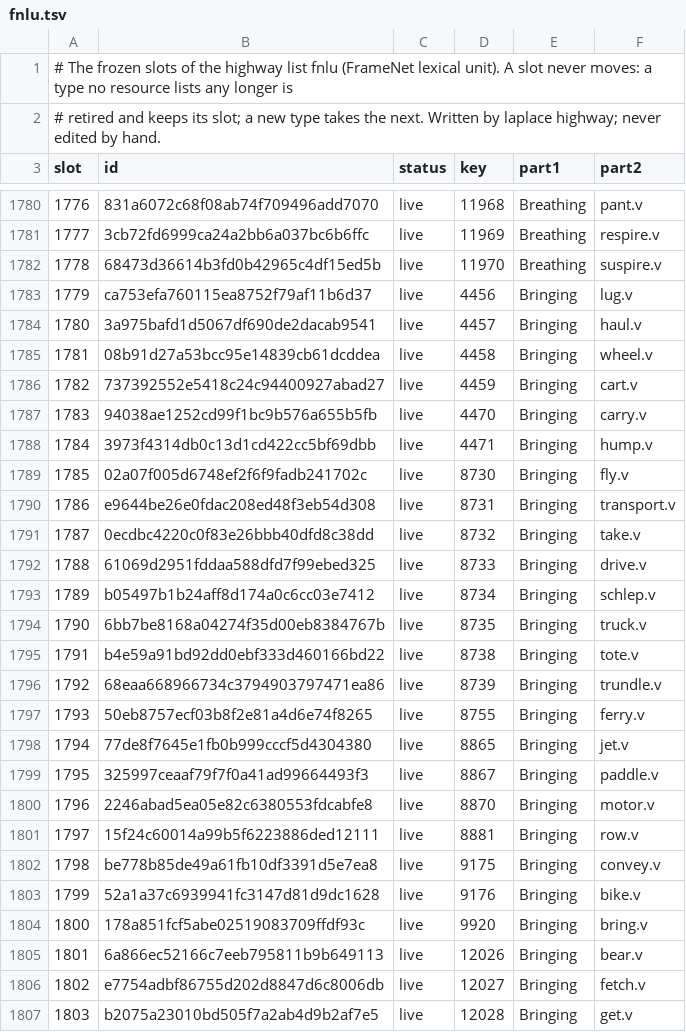
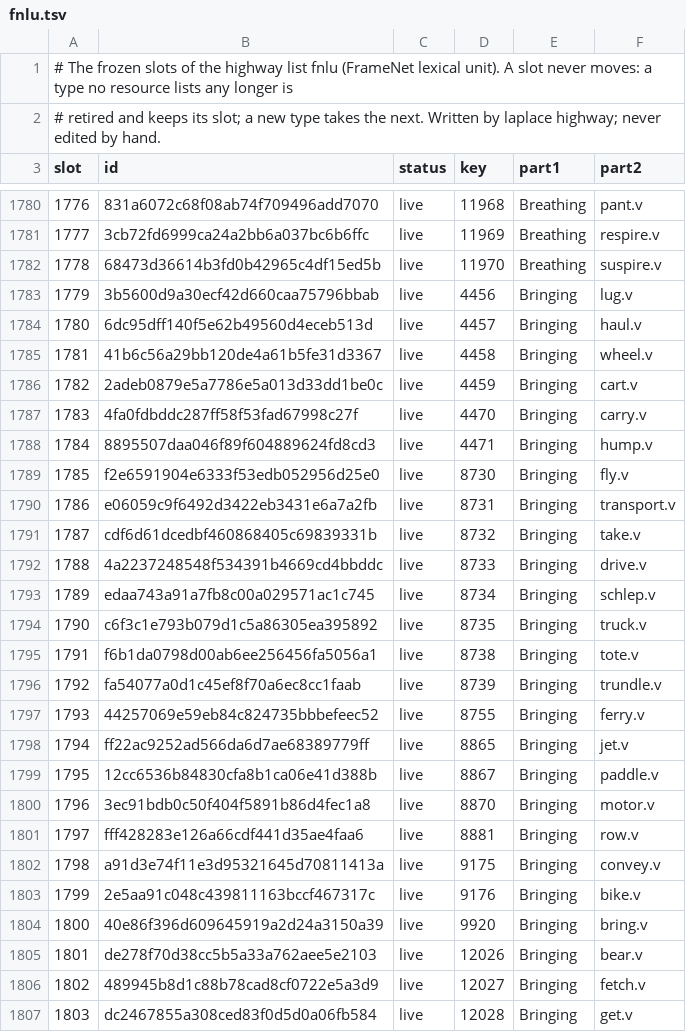
Before and after one commit to SaltyPatron/Laplace-Native, a TSV file: manifest/slots/fnlu.tsv, drawn as a sheet; only a part is shown, gaps mark what is left out; the diff covers the shown part only.

```diff
--- a/manifest/slots/fnlu.tsv
+++ b/manifest/slots/fnlu.tsv
@@ -1782,26 +1782,26 @@ slot	id	status	key	part1	part2
 1778	68473d36614b3fd0b42965c4df15ed5b	live	11970	Breathing	suspire.v
-1779	ca753efa760115ea8752f79af11b6d37	live	4456	Bringing	lug.v
-1780	3a975bafd1d5067df690de2dacab9541	live	4457	Bringing	haul.v
-1781	08b91d27a53bcc95e14839cb61dcddea	live	4458	Bringing	wheel.v
-1782	737392552e5418c24c94400927abad27	live	4459	Bringing	cart.v
-1783	94038ae1252cd99f1bc9b576a655b5fb	live	4470	Bringing	carry.v
-1784	3973f4314db0c13d1cd422cc5bf69dbb	live	4471	Bringing	hump.v
-1785	02a07f005d6748ef2f6f9fadb241702c	live	8730	Bringing	fly.v
-1786	e9644be26e0fdac208ed48f3eb54d308	live	8731	Bringing	transport.v
-1787	0ecdbc4220c0f83e26bbb40dfd8c38dd	live	8732	Bringing	take.v
-1788	61069d2951fddaa588dfd7f99ebed325	live	8733	Bringing	drive.v
-1789	b05497b1b24aff8d174a0c6cc03e7412	live	8734	Bringing	schlep.v
-1790	6bb7be8168a04274f35d00eb8384767b	live	8735	Bringing	truck.v
-1791	b4e59a91bd92dd0ebf333d460166bd22	live	8738	Bringing	tote.v
-1792	68eaa668966734c3794903797471ea86	live	8739	Bringing	trundle.v
-1793	50eb8757ecf03b8f2e81a4d6e74f8265	live	8755	Bringing	ferry.v
-1794	77de8f7645e1fb0b999cccf5d4304380	live	8865	Bringing	jet.v
-1795	325997ceaaf79f7f0a41ad99664493f3	live	8867	Bringing	paddle.v
-1796	2246abad5ea05e82c6380553fdcabfe8	live	8870	Bringing	motor.v
-1797	15f24c60014a99b5f6223886ded12111	live	8881	Bringing	row.v
-1798	be778b85de49a61fb10df3391d5e7ea8	live	9175	Bringing	convey.v
-1799	52a1a37c6939941fc3147d81d9dc1628	live	9176	Bringing	bike.v
-1800	178a851fcf5abe02519083709ffdf93c	live	9920	Bringing	bring.v
-1801	6a866ec52166c7eeb795811b9b649113	live	12026	Bringing	bear.v
-1802	e7754adbf86755d202d8847d6c8006db	live	12027	Bringing	fetch.v
-1803	b2075a23010bd505f7a2ab4d9b2af7e5	live	12028	Bringing	get.v
+1779	3b5600d9a30ecf42d660caa75796bbab	live	4456	Bringing	lug.v
+1780	6dc95dff140f5e62b49560d4eceb513d	live	4457	Bringing	haul.v
+1781	41b6c56a29bb120de4a61b5fe31d3367	live	4458	Bringing	wheel.v
+1782	2adeb0879e5a7786e5a013d33dd1be0c	live	4459	Bringing	cart.v
+1783	4fa0fdbddc287ff58f53fad67998c27f	live	4470	Bringing	carry.v
+1784	8895507daa046f89f604889624fd8cd3	live	4471	Bringing	hump.v
+1785	f2e6591904e6333f53edb052956d25e0	live	8730	Bringing	fly.v
+1786	e06059c9f6492d3422eb3431e6a7a2fb	live	8731	Bringing	transport.v
+1787	cdf6d61dcedbf460868405c69839331b	live	8732	Bringing	take.v
+1788	4a2237248548f534391b4669cd4bbddc	live	8733	Bringing	drive.v
+1789	edaa743a91a7fb8c00a029571ac1c745	live	8734	Bringing	schlep.v
+1790	c6f3c1e793b079d1c5a86305ea395892	live	8735	Bringing	truck.v
+1791	f6b1da0798d00ab6ee256456fa5056a1	live	8738	Bringing	tote.v
+1792	fa54077a0d1c45ef8f70a6ec8cc1faab	live	8739	Bringing	trundle.v
+1793	44257069e59eb84c824735bbbefeec52	live	8755	Bringing	ferry.v
+1794	ff22ac9252ad566da6d7ae68389779ff	live	8865	Bringing	jet.v
+1795	12cc6536b84830cfa8b1ca06e41d388b	live	8867	Bringing	paddle.v
+1796	3ec91bdb0c50f404f5891b86d4fec1a8	live	8870	Bringing	motor.v
+1797	fff428283e126a66cdf441d35ae4faa6	live	8881	Bringing	row.v
+1798	a91d3e74f11e3d95321645d70811413a	live	9175	Bringing	convey.v
+1799	2e5aa91c048c439811163bccf467317c	live	9176	Bringing	bike.v
+1800	40e86f396d609645919a2d24a3150a39	live	9920	Bringing	bring.v
+1801	de278f70d38cc5b5a33a762aee5e2103	live	12026	Bringing	bear.v
+1802	489945b8d1c88b78cad8cf0722e5a3d9	live	12027	Bringing	fetch.v
+1803	dc2467855a308ced83f0d5d0a06fb584	live	12028	Bringing	get.v
```
Also changed, not shown: 135 edited cells elsewhere in this file, manifest/slots/fnfe.tsv, manifest/slots/fnframe.tsv, 8 other files.
